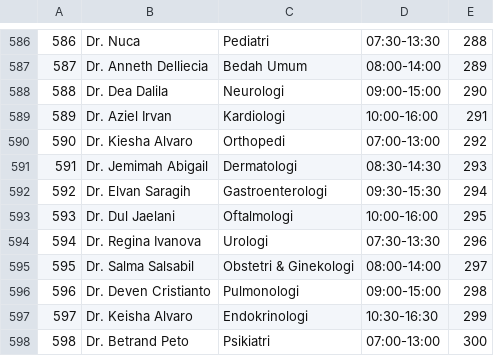
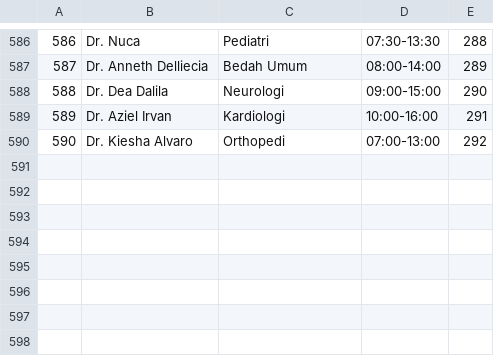
Before and after one commit to rakafdil/healthcare-website, a CSV file: healthcare-web/database/seeders/data/dokter.csv, drawn as a sheet; only a part is shown, gaps mark what is left out.

```diff
--- a/healthcare-web/database/seeders/data/dokter.csv
+++ b/healthcare-web/database/seeders/data/dokter.csv
@@ -590,9 +590 @@
 590,Dr. Kiesha Alvaro,Orthopedi,07:00-13:00,292
-591,Dr. Jemimah Abigail,Dermatologi,08:30-14:30,293
-592,Dr. Elvan Saragih,Gastroenterologi,09:30-15:30,294
-593,Dr. Dul Jaelani,Oftalmologi,10:00-16:00,295
-594,Dr. Regina Ivanova,Urologi,07:30-13:30,296
-595,Dr. Salma Salsabil,Obstetri & Ginekologi,08:00-14:00,297
-596,Dr. Deven Cristianto,Pulmonologi,09:00-15:00,298
-597,Dr. Keisha Alvaro,Endokrinologi,10:30-16:30,299
-598,Dr. Betrand Peto,Psikiatri,07:00-13:00,300
```
Also changed, not shown: 10 other files.
